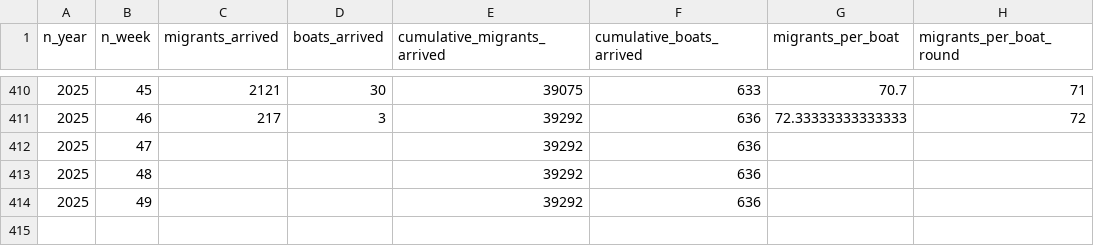
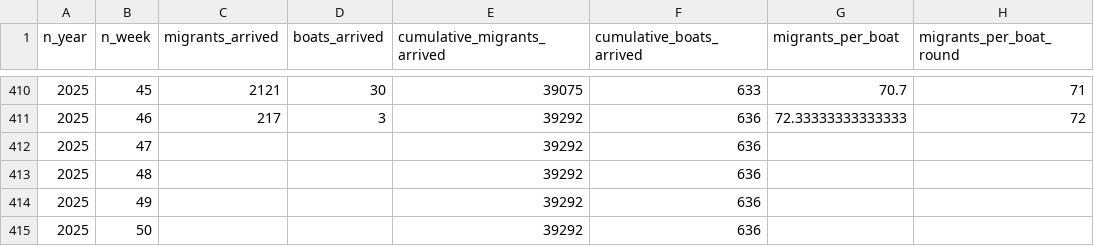
Before and after one commit to thenationalnews-datavis/uk_small_boats, a CSV file: output_data/long_uk_small_boats_weekly.csv, drawn as a sheet; only a part is shown, gaps mark what is left out; the diff names each change by its address in the sheet, - before the commit and + after, or states it on an @@ line.

```diff
--- a/output_data/long_uk_small_boats_weekly.csv
+++ b/output_data/long_uk_small_boats_weekly.csv
+row 415: 2025 | 50 |  |  | 39292 | 636
```
Also changed, not shown: output_data/long_uk_small_boats_daily.csv, output_data/wide_uk_small_boats_weekly_cumulative_migrants.csv, 3 other files.
